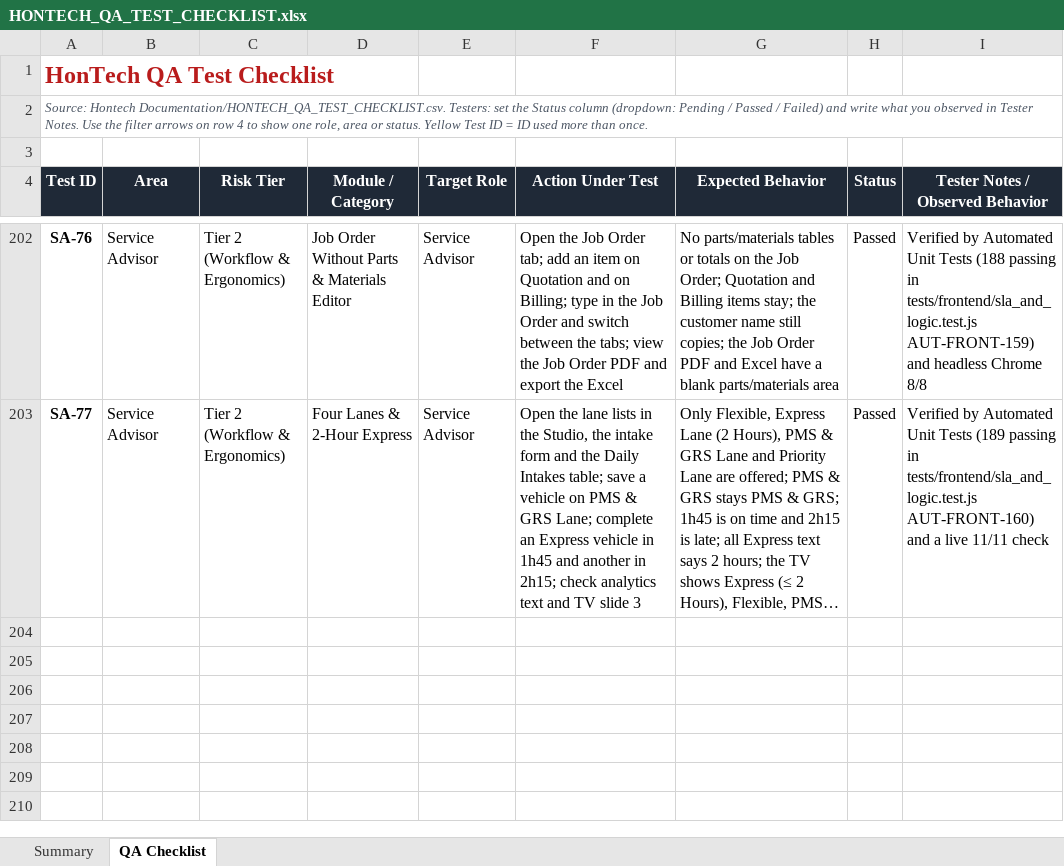
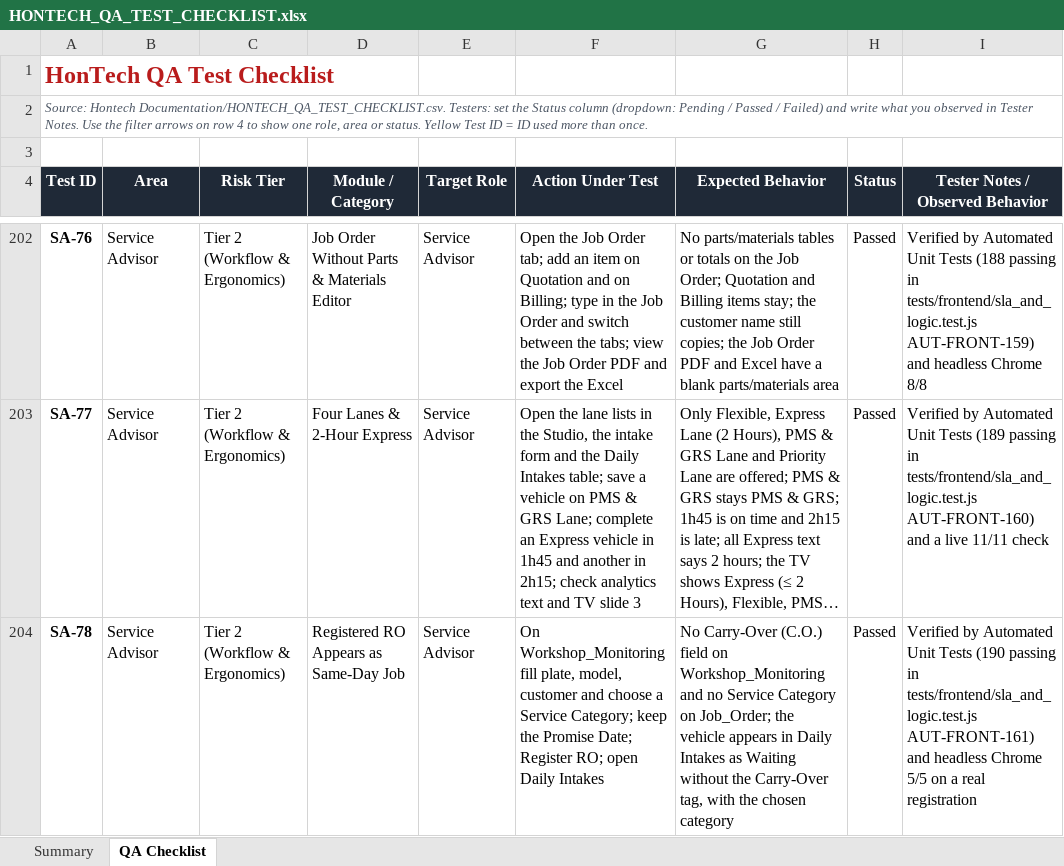
Before and after one commit to Justin-stack101/Hontech_Main_Active_Development_PHP_SQL, an Excel workbook: Hontech Documentation/HONTECH_QA_TEST_CHECKLIST.xlsx, sheet QA Checklist, drawn as a sheet; only a part is shown, gaps mark what is left out; long unchanged cells end in …; values as stored, in another font and other column widths than the file's, no borders; conditional formats not drawn; the diff names each change by its address in the sheet, - before the commit and + after, or states it on an @@ line.

```diff
--- a/Hontech Documentation/HONTECH_QA_TEST_CHECKLIST.xlsx (sheet QA Checklist)
+++ b/Hontech Documentation/HONTECH_QA_TEST_CHECKLIST.xlsx (sheet QA Checklist)
+row 204: SA-78 | Service Advisor | Tier 2 (Workflow & Ergonomics) | Registered RO Appears as Same-Day Job | Service Advisor | On Workshop_Monitoring fill plate, model, customer and choose a Service Category; keep the Promise Date; Register RO; open Daily Intakes | No Carry-Over (C.O.) field on Workshop_Monitoring and no Service Category on Job_Order; the vehicle appears in Daily Intakes as Waiting without the Carry-Over tag, with the chosen category | Passed | Verified by Automated Unit Tests (190 passing in tests/frontend/sla_and_logic.test.js AUT-FRONT-161) and headless Chrome 5/5 on a real registration
```
Also changed, not shown: sheet Summary, 6 other files.
